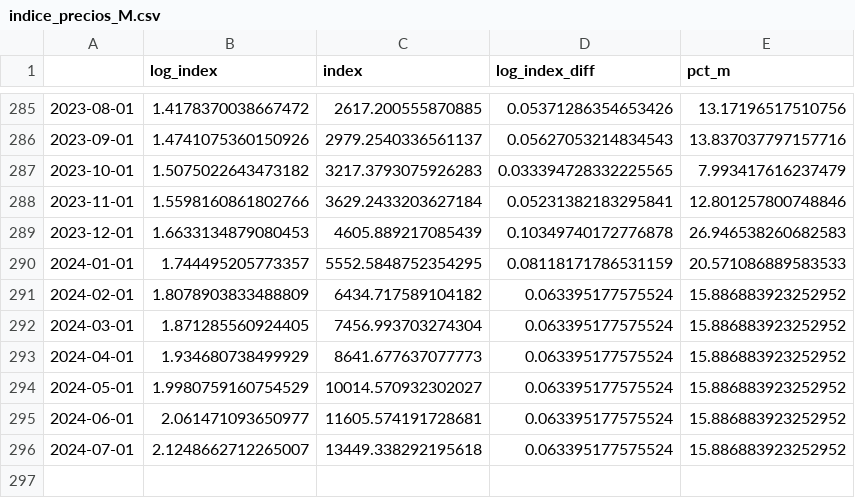
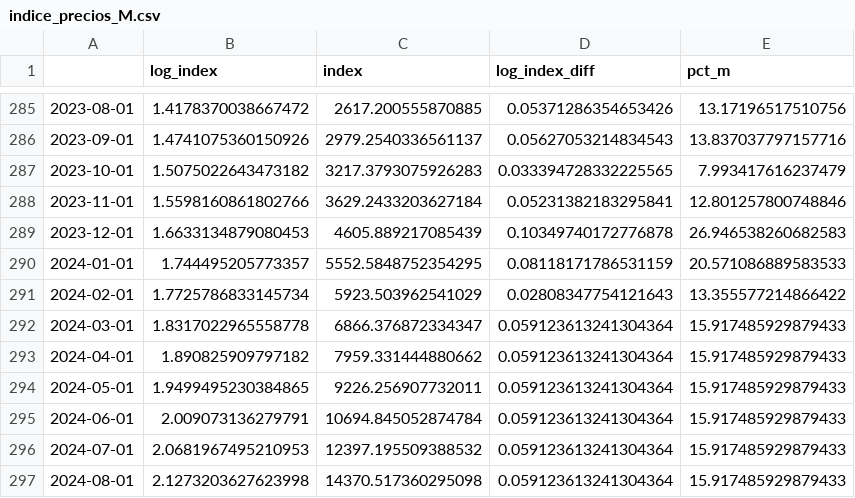
Before and after one commit to matuteiglesias/IPC-Argentina, a CSV file: data/info/indice_precios_M.csv, drawn as a sheet; only a part is shown, gaps mark what is left out.

```diff
--- a/data/info/indice_precios_M.csv
+++ b/data/info/indice_precios_M.csv
@@ -290,7 +290,8 @@
 2024-01-01,1.744495205773357,5552.5848752354295,0.08118171786531159,20.571086889583533
-2024-02-01,1.8078903833488809,6434.717589104182,0.063395177575524,15.886883923252952
-2024-03-01,1.871285560924405,7456.993703274304,0.063395177575524,15.886883923252952
-2024-04-01,1.934680738499929,8641.677637077773,0.063395177575524,15.886883923252952
-2024-05-01,1.9980759160754529,10014.570932302027,0.063395177575524,15.886883923252952
-2024-06-01,2.061471093650977,11605.574191728681,0.063395177575524,15.886883923252952
-2024-07-01,2.1248662712265007,13449.338292195618,0.063395177575524,15.886883923252952
+2024-02-01,1.7725786833145734,5923.503962541029,0.02808347754121643,13.355577214866422
+2024-03-01,1.8317022965558778,6866.376872334347,0.059123613241304364,15.917485929879433
+2024-04-01,1.890825909797182,7959.331444880662,0.059123613241304364,15.917485929879433
+2024-05-01,1.9499495230384865,9226.256907732011,0.059123613241304364,15.917485929879433
+2024-06-01,2.009073136279791,10694.845052874784,0.059123613241304364,15.917485929879433
+2024-07-01,2.0681967495210953,12397.195509388532,0.059123613241304364,15.917485929879433
+2024-08-01,2.1273203627623998,14370.517360295098,0.059123613241304364,15.917485929879433
```
Also changed, not shown: data/info/indice_precios_Q.csv, data/info/indice_precios_d.csv, 2 other files.
